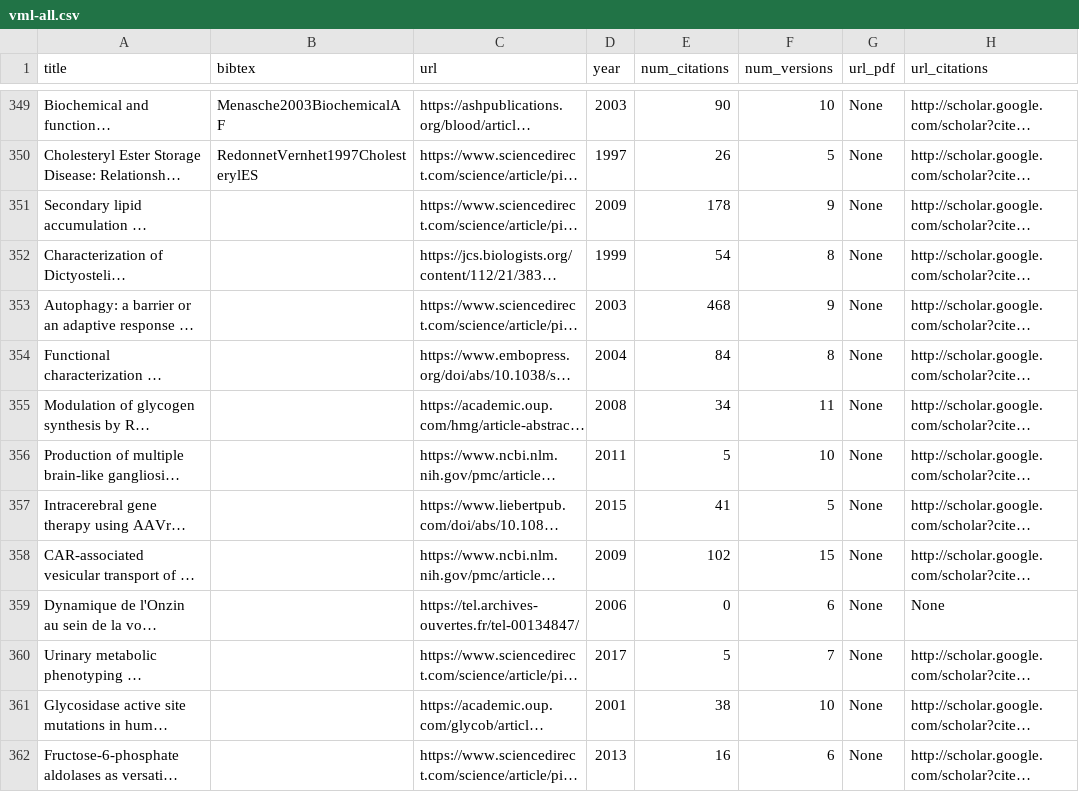
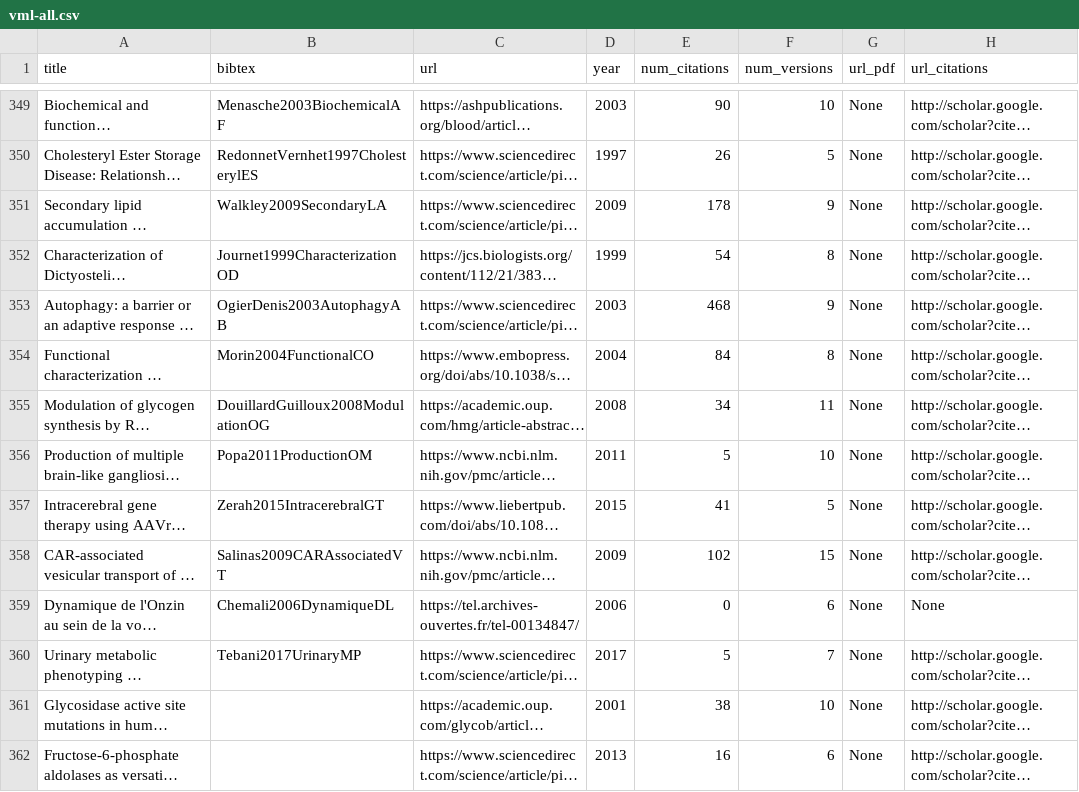
Before and after one commit to jmtrivial/publications-vml, a CSV file: vml-all.csv, drawn as a sheet; only a part is shown, gaps mark what is left out; long unchanged cells end in …; the diff names each change by its address in the sheet, - before the commit and + after, or states it on an @@ line.

```diff
--- a/vml-all.csv
+++ b/vml-all.csv
-B351 (bibtex): (empty)
+B351 (bibtex): Walkley2009SecondaryLA
-B352 (bibtex): (empty)
+B352 (bibtex): Journet1999CharacterizationOD
-B353 (bibtex): (empty)
+B353 (bibtex): OgierDenis2003AutophagyAB
-B354 (bibtex): (empty)
+B354 (bibtex): Morin2004FunctionalCO
-B355 (bibtex): (empty)
+B355 (bibtex): DouillardGuilloux2008ModulationOG
-B356 (bibtex): (empty)
+B356 (bibtex): Popa2011ProductionOM
-B357 (bibtex): (empty)
+B357 (bibtex): Zerah2015IntracerebralGT
-B358 (bibtex): (empty)
+B358 (bibtex): Salinas2009CARAssociatedVT
-B359 (bibtex): (empty)
+B359 (bibtex): Chemali2006DynamiqueDL
-B360 (bibtex): (empty)
+B360 (bibtex): Tebani2017UrinaryMP
```
Also changed, not shown: 1 other file.
